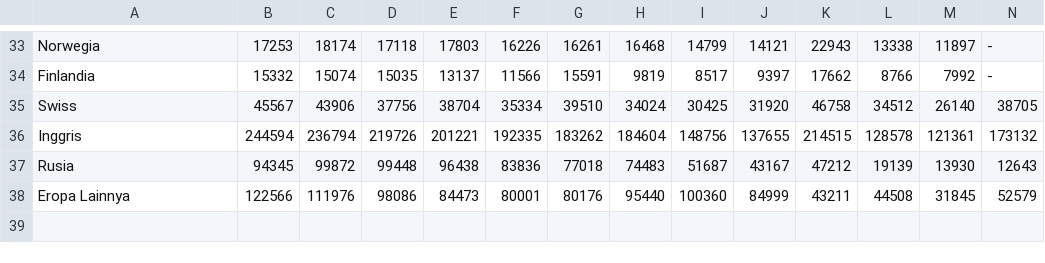
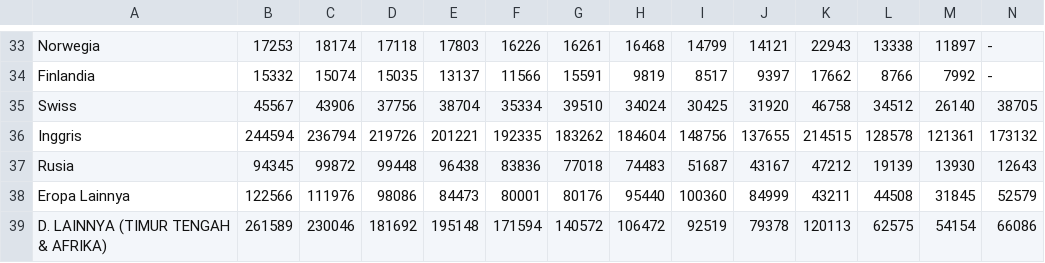
Before and after one commit to owl-birds/disjas-tourist-visualization, a CSV file: public/data/total-wisatwan-based-on-nationality.csv, drawn as a sheet; only a part is shown, gaps mark what is left out; rows hold the shown columns only; the diff names each change by its address in the sheet, - before the commit and + after, or states it on an @@ line.

```diff
--- a/public/data/total-wisatwan-based-on-nationality.csv
+++ b/public/data/total-wisatwan-based-on-nationality.csv
+row 39: D. LAINNYA (TIMUR TENGAH & AFRIKA) | 261589 | 230046 | 181692 | 195148 | 171594 | 140572 | 106472 | 92519 | 79378 | 120113 | 62575 | 54154 | 66086
```
Also changed, not shown: 1 other file.
